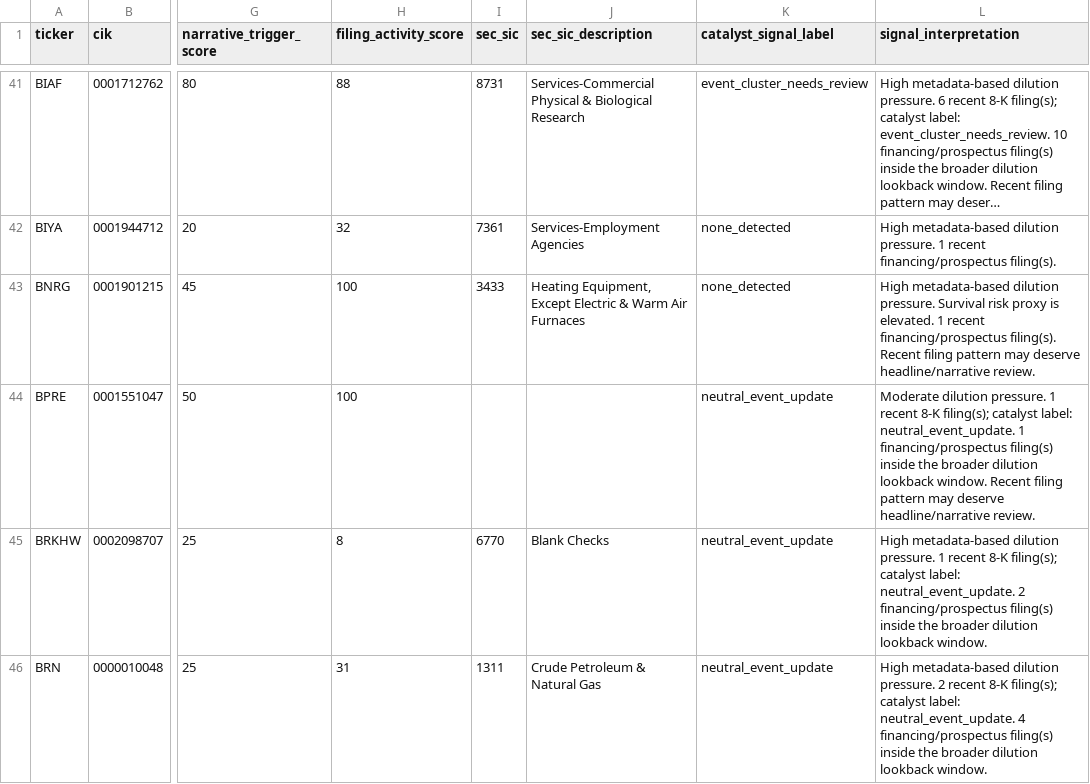
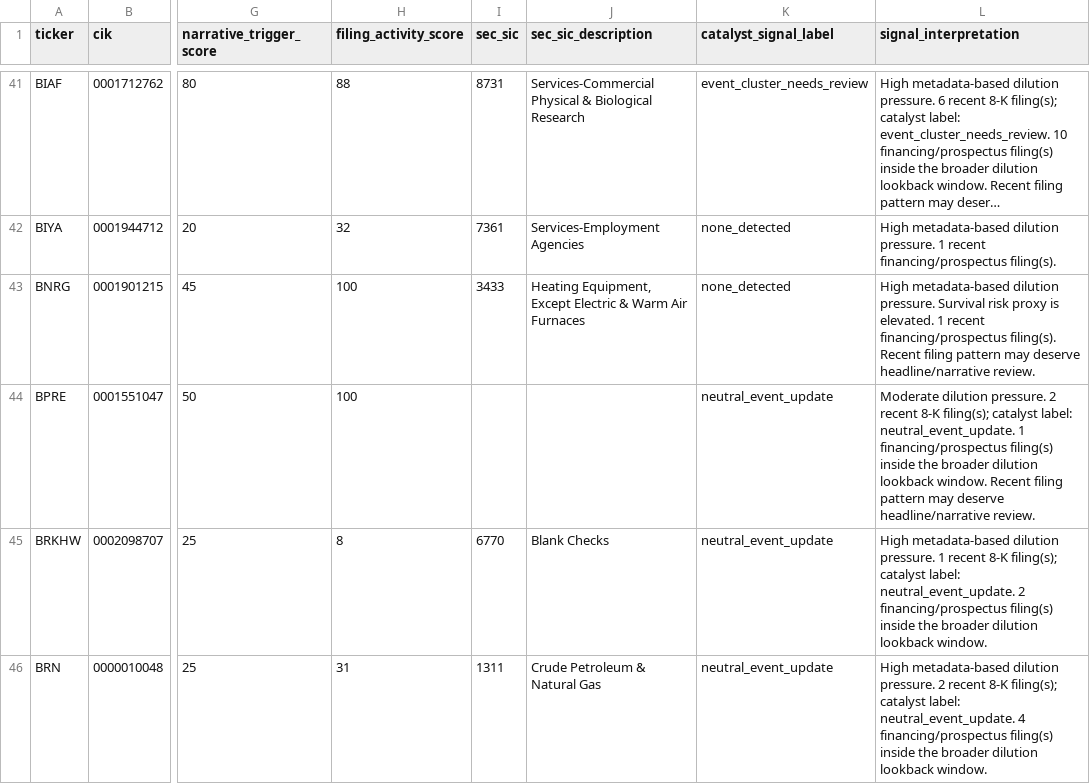
Before and after one commit to Kastnermj/mysterymachine, a CSV file: data/processed/sec_filing_signals.csv, drawn as a sheet; only a part is shown, gaps mark what is left out; long unchanged cells end in …; the diff names each change by its address in the sheet, - before the commit and + after, or states it on an @@ line.

```diff
--- a/data/processed/sec_filing_signals.csv
+++ b/data/processed/sec_filing_signals.csv
-L44 (signal_interpretation): …dilution pressure. 1 recent 8-K…
+L44 (signal_interpretation): …dilution pressure. 2 recent 8-K…
```
Also changed, not shown: data/processed/fundamentals_stub.csv, data/processed/price_history_features.csv, 10 other files.
